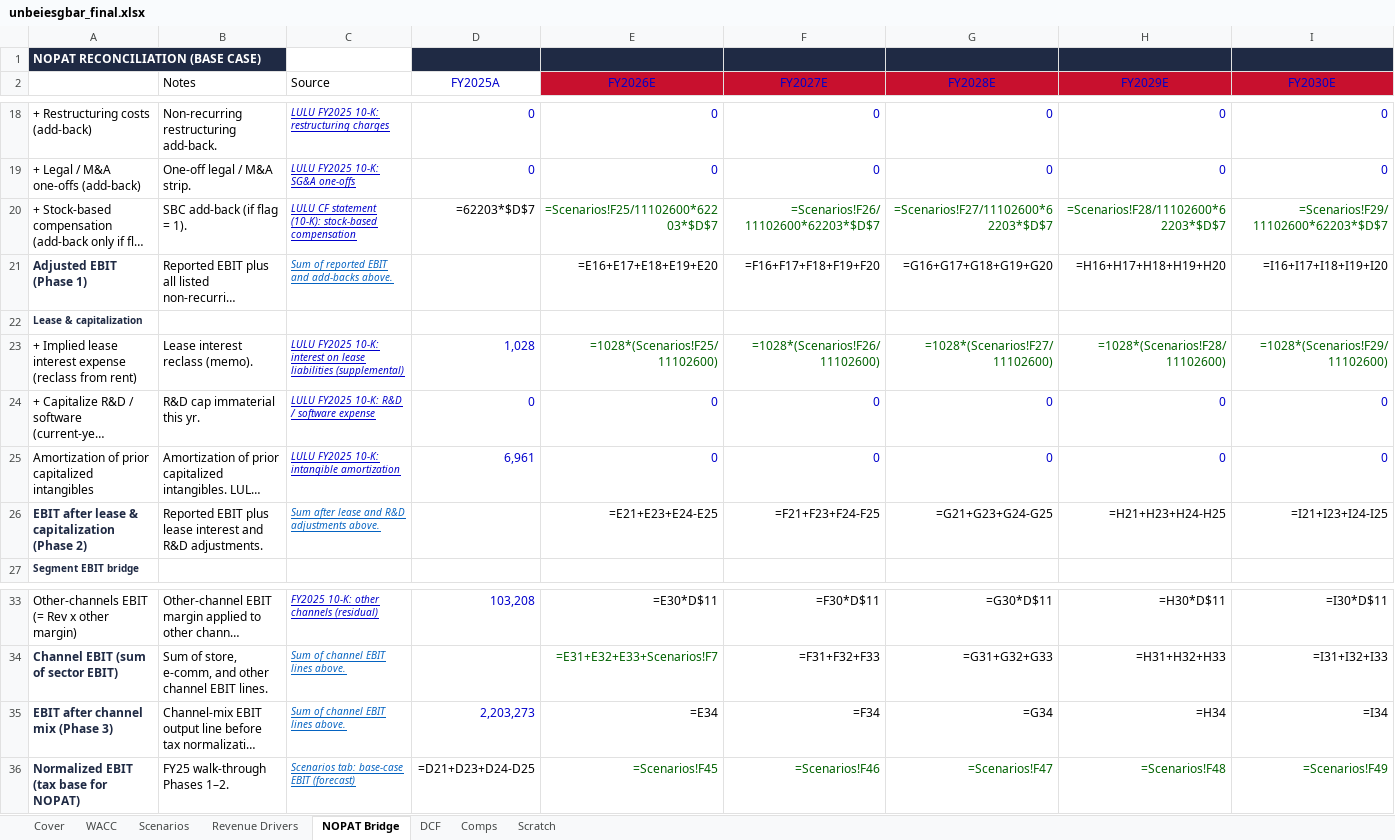
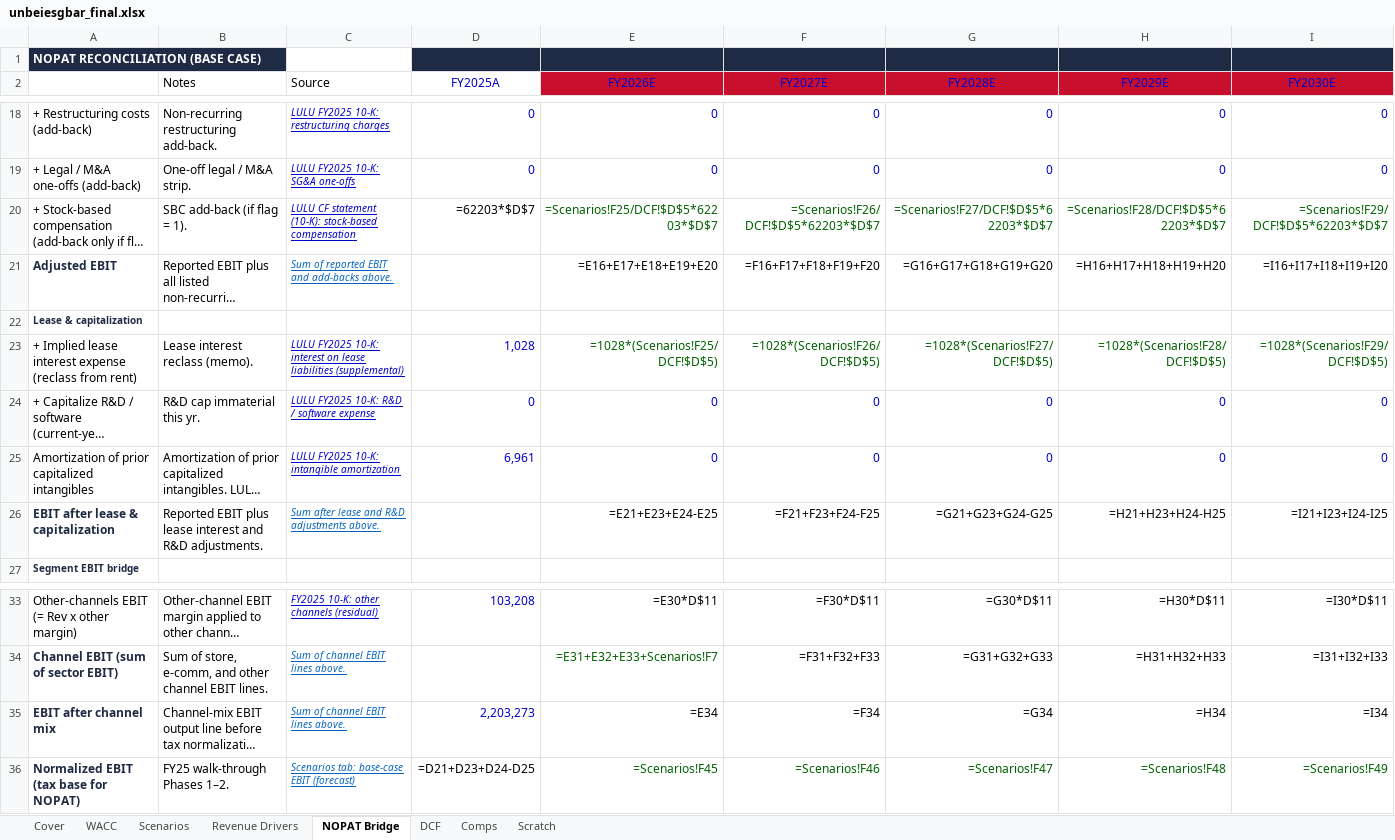
Before and after one commit to vengeanceaiUSC/RM, an Excel workbook: LULU/unbeiesgbar_final.xlsx, sheet NOPAT Bridge, drawn as a sheet; only a part is shown, gaps mark what is left out; long unchanged cells end in …; values as stored, in another font and other column widths than the file's, no borders; formulas without a stored value are shown as written; the diff names each change by its address in the sheet, - before the commit and + after, or states it on an @@ line.

```diff
--- a/LULU/unbeiesgbar_final.xlsx (sheet NOPAT Bridge)
+++ b/LULU/unbeiesgbar_final.xlsx (sheet NOPAT Bridge)
-E20 (FY2026E): =Scenarios!F25/11102600*62203*$D$7
+E20 (FY2026E): =Scenarios!F25/DCF!$D$5*62203*$D$7
-F20 (FY2027E): =Scenarios!F26/11102600*62203*$D$7
+F20 (FY2027E): =Scenarios!F26/DCF!$D$5*62203*$D$7
-G20 (FY2028E): =Scenarios!F27/11102600*62203*$D$7
+G20 (FY2028E): =Scenarios!F27/DCF!$D$5*62203*$D$7
-H20 (FY2029E): =Scenarios!F28/11102600*62203*$D$7
+H20 (FY2029E): =Scenarios!F28/DCF!$D$5*62203*$D$7
-I20 (FY2030E): =Scenarios!F29/11102600*62203*$D$7
+I20 (FY2030E): =Scenarios!F29/DCF!$D$5*62203*$D$7
-A21: Adjusted EBIT (Phase 1)
+A21: Adjusted EBIT
-E23 (FY2026E): =1028*(Scenarios!F25/11102600)
+E23 (FY2026E): =1028*(Scenarios!F25/DCF!$D$5)
-F23 (FY2027E): =1028*(Scenarios!F26/11102600)
+F23 (FY2027E): =1028*(Scenarios!F26/DCF!$D$5)
-G23 (FY2028E): =1028*(Scenarios!F27/11102600)
+G23 (FY2028E): =1028*(Scenarios!F27/DCF!$D$5)
-H23 (FY2029E): =1028*(Scenarios!F28/11102600)
+H23 (FY2029E): =1028*(Scenarios!F28/DCF!$D$5)
-I23 (FY2030E): =1028*(Scenarios!F29/11102600)
+I23 (FY2030E): =1028*(Scenarios!F29/DCF!$D$5)
-A26: EBIT after lease & capitalization (Phase 2)
+A26: EBIT after lease & capitalization
-A35: EBIT after channel mix (Phase 3)
+A35: EBIT after channel mix
```
Also changed, not shown: sheet Scenarios, 3 other files.
